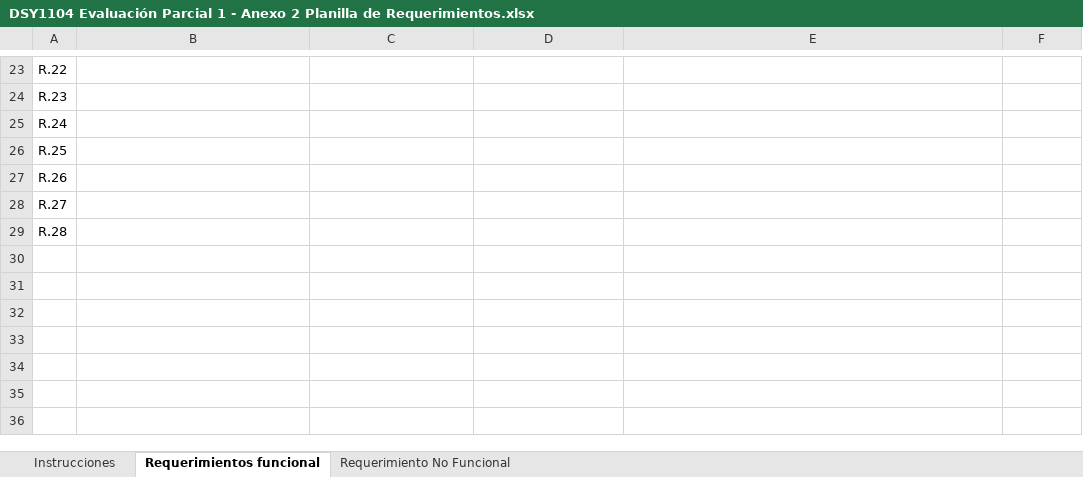
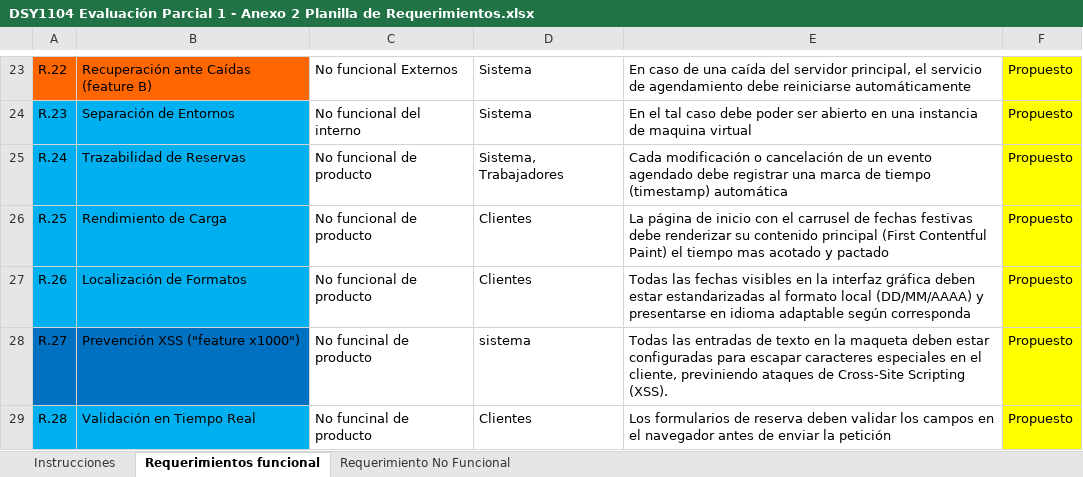
Before and after one commit to cukuse/Proyecto-fullstack-2, an Excel workbook: DSY1104 Evaluación Parcial 1 - Anexo 2 Planilla de Requerimientos.xlsx, sheet Requerimientos funcional, drawn as a sheet; only a part is shown, gaps mark what is left out; values as stored, in another font and other column widths than the file's, no borders; the diff covers the shown part only; the diff names each change by its address in the sheet, - before the commit and + after, or states it on an @@ line.

Commit message:
actualizacion de Requerimientos
funcionales y no funcionales rellenado parte jair

```diff
--- a/DSY1104 Evaluación Parcial 1 - Anexo 2 Planilla de Requerimientos.xlsx (sheet Requerimientos funcional)
+++ b/DSY1104 Evaluación Parcial 1 - Anexo 2 Planilla de Requerimientos.xlsx (sheet Requerimientos funcional)
-A23:B23 fill: none
+A23:B23 fill: #FF6600
-B23: (empty)
+B23: Recuperación ante Caídas (feature B)
-C23: (empty)
+C23: No funcional Externos
-D23:D24: (empty)
+D23:D24: Sistema
-E23: (empty)
+E23: En caso de una caída del servidor principal, el servicio de agendamiento debe reiniciarse automáticamente
-F23:F29 fill: none
+F23:F29 fill: #FFFF00
-F23:F29: (empty)
+F23:F29: Propuesto
-A24:B27 fill: none
+A24:B27 fill: #00B0F0
-B24: (empty)
+B24: Separación de Entornos
-C24: (empty)
+C24: No funcional del interno
-E24: (empty)
+E24: En el tal caso debe poder ser abierto en una instancia de maquina virtual
-B25: (empty)
+B25: Trazabilidad de Reservas
-C25:C27: (empty)
+C25:C27: No funcional de producto
-D25: (empty)
+D25: Sistema, Trabajadores
-E25: (empty)
+E25: Cada modificación o cancelación de un evento agendado debe registrar una marca de tiempo (timestamp) automática
-B26: (empty)
+B26: Rendimiento de Carga
-D26:D27: (empty)
+D26:D27: Clientes
-E26: (empty)
+E26: La página de inicio con el carrusel de fechas festivas debe renderizar su contenido principal (First Contentful Paint) el tiempo mas acotado y pactado
-B27: (empty)
+B27: Localización de Formatos
-E27: (empty)
+E27: Todas las fechas visibles en la interfaz gráfica deben estar estandarizadas al formato local (DD/MM/AAAA) y presentarse en idioma adaptable según corresponda
-A28:B28 fill: none
+A28:B28 fill: #0070C0
-B28: (empty)
+B28: Prevención XSS ("feature x1000")
-C28:C29: (empty)
+C28:C29: No funcinal de producto
-D28: (empty)
+D28: sistema
-E28: (empty)
+E28: Todas las entradas de texto en la maqueta deben estar configuradas para escapar caracteres especiales en el cliente, previniendo ataques de Cross-Site Scripting (XSS).
-A29:B29 fill: none
+A29:B29 fill: #00B0F0
-B29: (empty)
+B29: Validación en Tiempo Real
-D29: (empty)
+D29: Clientes
-E29: (empty)
+E29: Los formularios de reserva deben validar los campos en el navegador antes de enviar la petición
```
Also changed, not shown: 30 edited cells and cell formats elsewhere in this sheet.
